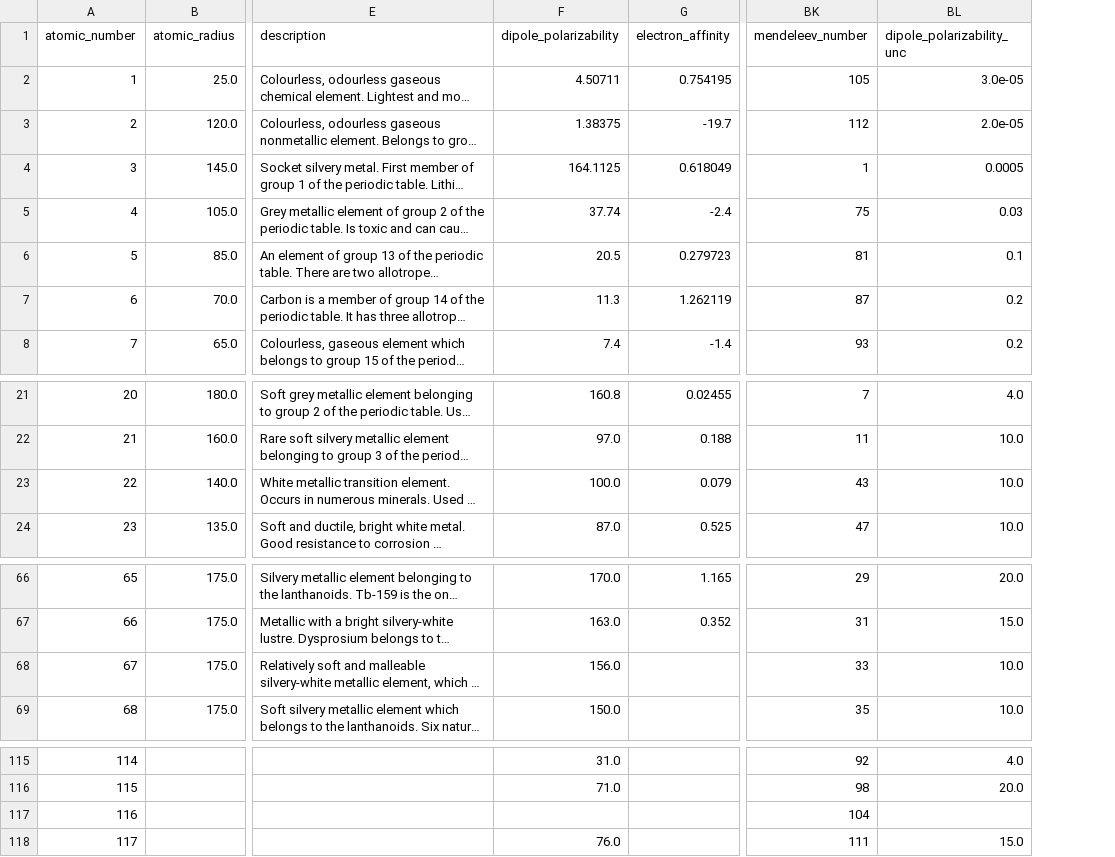
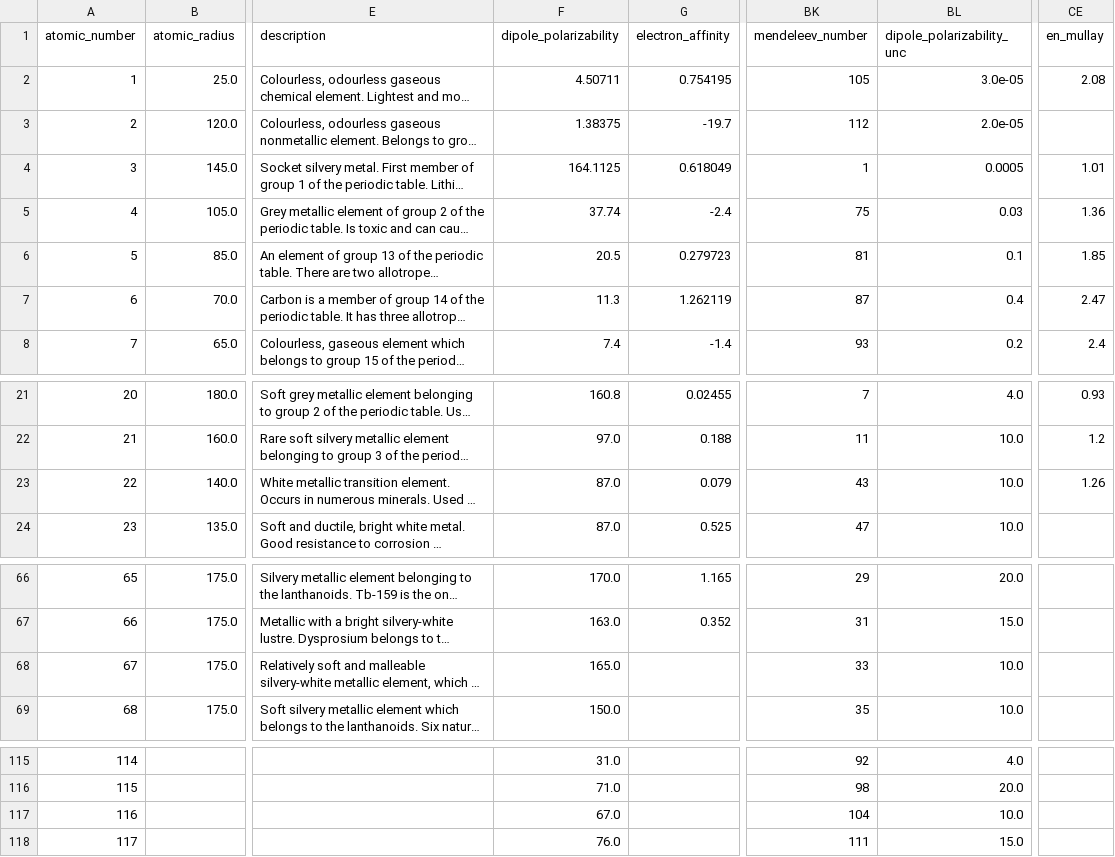
Before and after one commit to lmmentel/mendeleev-data, a CSV file: data/csv/elements.csv, drawn as a sheet; only a part is shown, gaps mark what is left out; long unchanged cells end in …; the diff names each change by its address in the sheet, - before the commit and + after, or states it on an @@ line.

```diff
--- a/data/csv/elements.csv
+++ b/data/csv/elements.csv
+column CE (en_mullay), rows 2-8: 2.08 |  | 1.01 | 1.36 | 1.85 | 2.47 | 2.4; rows 21-23: 0.93 | 1.2 | 1.26
-BL7 (dipole_polarizability_unc): 0.2
+BL7 (dipole_polarizability_unc): 0.4
-F23 (dipole_polarizability): 100.0
+F23 (dipole_polarizability): 87.0
-F68 (dipole_polarizability): 156.0
+F68 (dipole_polarizability): 165.0
-F117 (dipole_polarizability): (empty)
+F117 (dipole_polarizability): 67.0
-BL117 (dipole_polarizability_unc): (empty)
+BL117 (dipole_polarizability_unc): 10.0
```
Also changed, not shown: data/csv/propertymetadata.csv, 9 other files.
